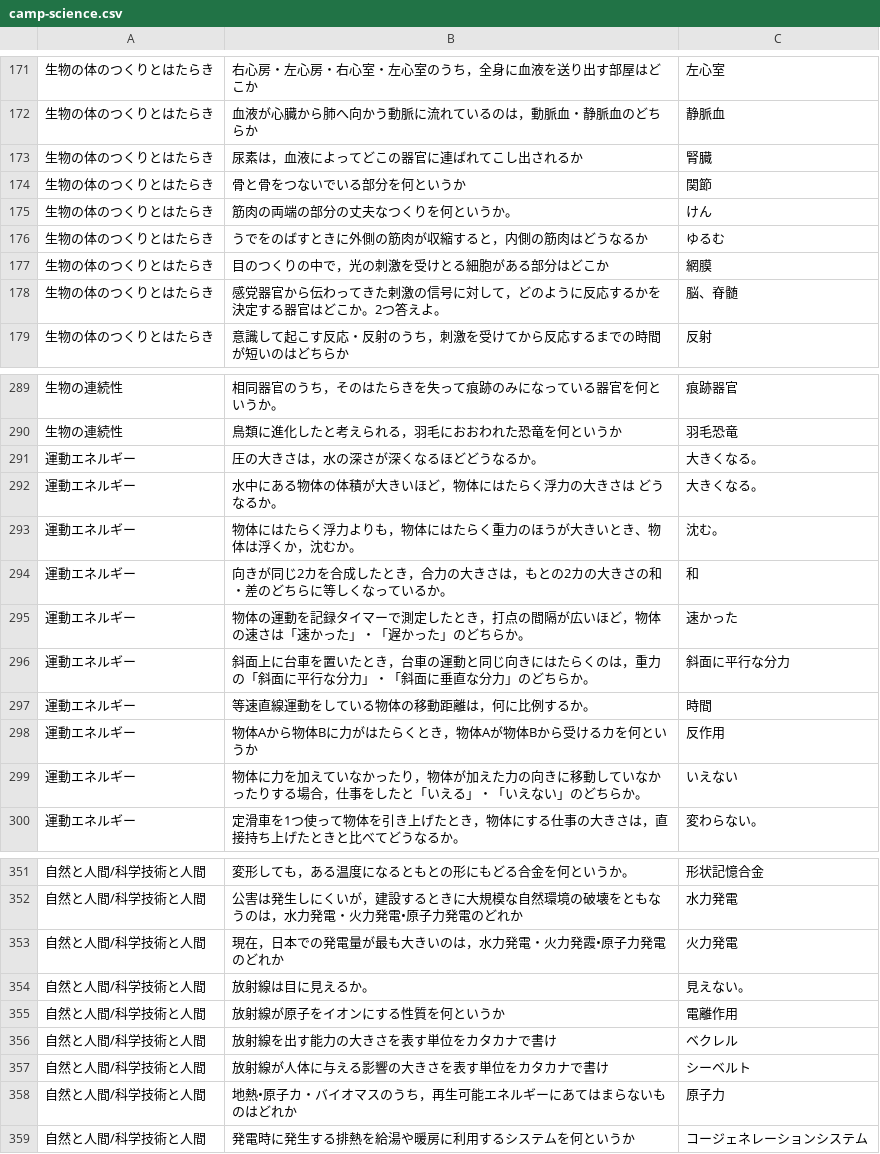
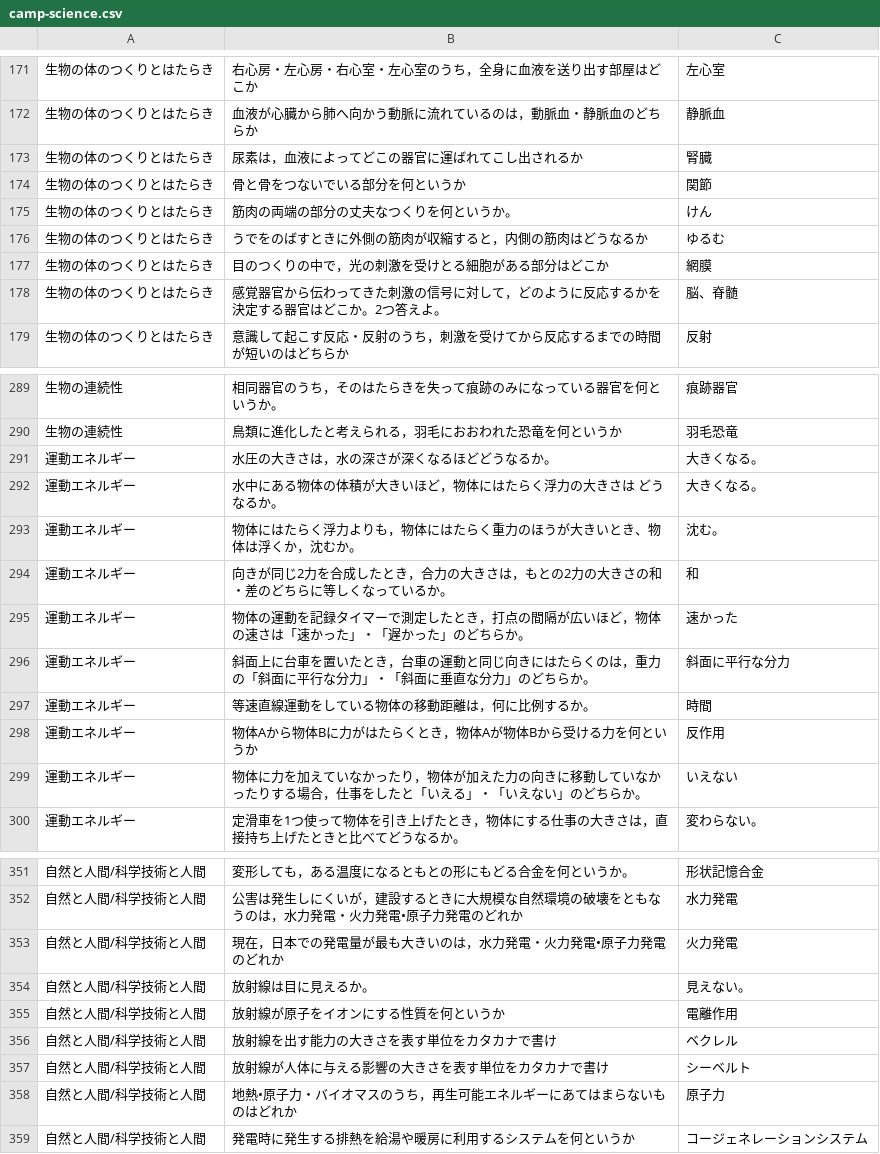
Before and after one commit to kohiramotonetz-create/student-app, a CSV file: public/camp-science.csv, drawn as a sheet; only a part is shown, gaps mark what is left out; the diff covers the shown part only.

```diff
--- a/public/camp-science.csv
+++ b/public/camp-science.csv
@@ -172,3 +172,3 @@
 生物の体のつくりとはたらき,血液が心臓から肺へ向かう動脈に流れているのは，動脈血・静脈血のどちらか,静脈血
-生物の体のつくりとはたらき,尿素は，血液によってどこの器官に連ばれてこし出されるか,腎臓
+生物の体のつくりとはたらき,尿素は，血液によってどこの器官に運ばれてこし出されるか,腎臓
 生物の体のつくりとはたらき,骨と骨をつないでいる部分を何というか,関節
@@ -177,3 +177,3 @@
 生物の体のつくりとはたらき,目のつくりの中で，光の刺激を受けとる細胞がある部分はどこか,網膜
-生物の体のつくりとはたらき,感党器官から伝わってきた剌激の信号に対して，どのように反応するかを決定する器官はどこか。2つ答えよ。,脳、脊髄
+生物の体のつくりとはたらき,感覚器官から伝わってきた刺激の信号に対して，どのように反応するかを決定する器官はどこか。2つ答えよ。,脳、脊髄
 生物の体のつくりとはたらき,意識して起こす反応・反射のうち，刺激を受けてから反応するまでの時間が短いのはどちらか,反射
@@ -290,6 +290,6 @@
 生物の連続性,鳥類に進化したと考えられる，羽毛におおわれた恐竜を何というか,羽毛恐竜
-運動エネルギー,圧の大きさは，水の深さが深くなるほどどうなるか。,大きくなる。
+運動エネルギー,水圧の大きさは，水の深さが深くなるほどどうなるか。,大きくなる。
 運動エネルギー,水中にある物体の体積が大きいほど，物体にはたらく浮力の大きさは どうなるか。,大きくなる。
 運動エネルギー,物体にはたらく浮力よりも，物体にはたらく重力のほうが大きいとき、物体は浮くか，沈むか。,沈む。
-運動エネルギー,向きが同じ2カを合成したとき，合力の大きさは，もとの2カの大きさの和・差のどちらに等しくなっているか。,和
+運動エネルギー,向きが同じ2力を合成したとき，合力の大きさは，もとの2力の大きさの和・差のどちらに等しくなっているか。,和
 運動エネルギー,物体の運動を記録タイマーで測定したとき，打点の間隔が広いほど，物体の速さは「速かった」・「遅かった」のどちらか。,速かった
@@ -297,3 +297,3 @@
 運動エネルギー,等速直線運動をしている物体の移動距離は，何に比例するか。,時間
-運動エネルギー,物体Aから物体Bに力がはたらくとき，物体Aが物体Bから受けるカを何というか,反作用
+運動エネルギー,物体Aから物体Bに力がはたらくとき，物体Aが物体Bから受ける力を何というか,反作用
 運動エネルギー,物体に力を加えていなかったり，物体が加えた力の向きに移動していなかったりする場合，仕事をしたと「いえる」・「いえない」のどちらか。,いえない
@@ -352,3 +352,3 @@
 自然と人間/科学技術と人間,公害は発生しにくいが，建設するときに大規模な自然環境の破壊をともなうのは，水力発電・火力発電•原子力発電のどれか,水力発電
-自然と人間/科学技術と人間,現在，日本での発電量が最も大きいのは，水力発電・火力発霞•原子力発電のどれか,火力発電
+自然と人間/科学技術と人間,現在，日本での発電量が最も大きいのは，水力発電・火力発電•原子力発電のどれか,火力発電
 自然と人間/科学技術と人間,放射線は目に見えるか。,見えない。
@@ -357,3 +357,3 @@
 自然と人間/科学技術と人間,放射線が人体に与える影響の大きさを表す単位をカタカナで書け,シーベルト
-自然と人間/科学技術と人間,地熱•原子カ・バイオマスのうち，再生可能エネルギーにあてはまらないものはどれか,原子力
+自然と人間/科学技術と人間,地熱•原子力・バイオマスのうち，再生可能エネルギーにあてはまらないものはどれか,原子力
 自然と人間/科学技術と人間,発電時に発生する排熱を給湯や暖房に利用するシステムを何というか,コージェネレーションシステム
```
Also changed, not shown: 24 edited cells elsewhere in this file, public/camp-social.csv.
